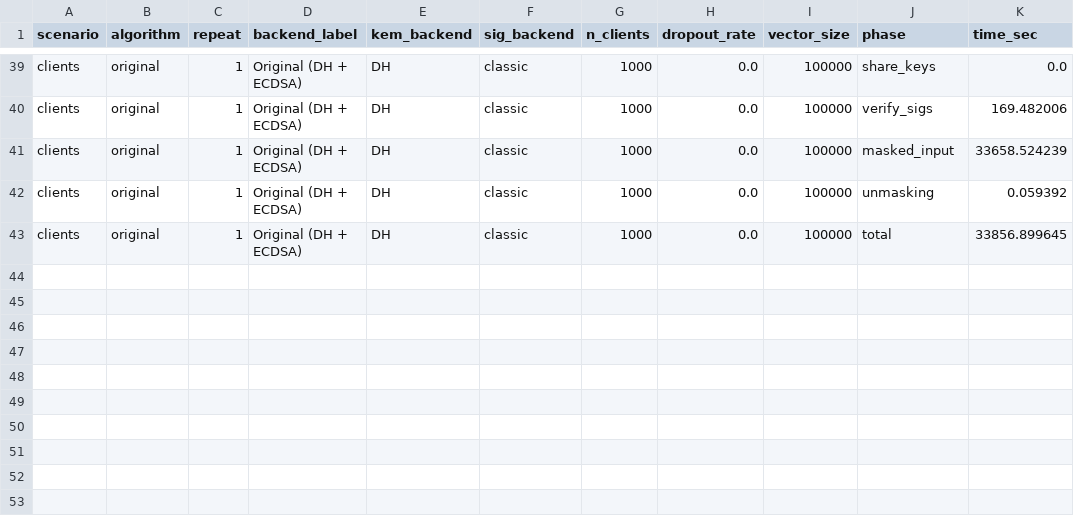
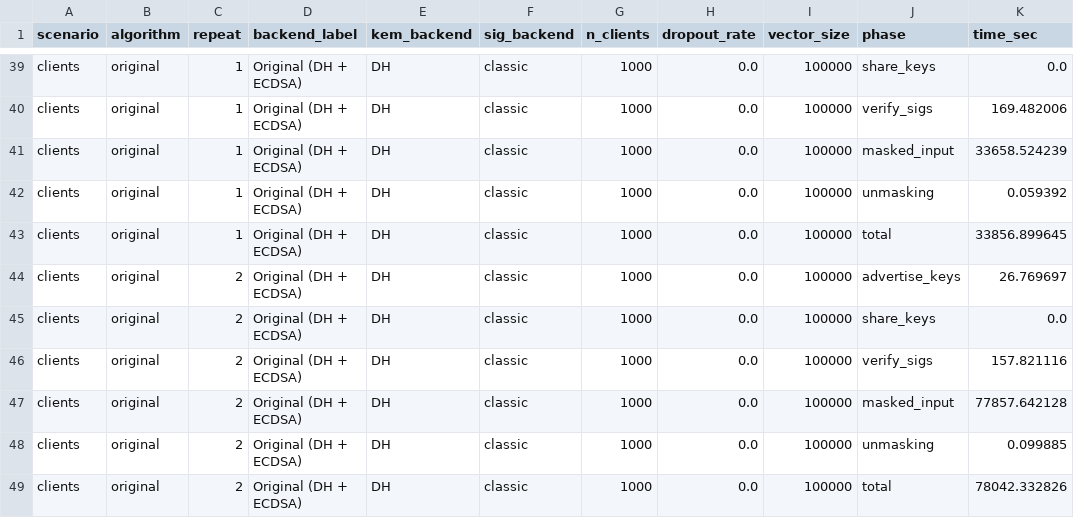
Before and after one commit to quyetnv1611/FinalSecureAggregation, a CSV file: results/bench_orig_vs_pq_timing_run2 .csv, drawn as a sheet; only a part is shown, gaps mark what is left out.

```diff
--- a/results/bench_orig_vs_pq_timing_run2 .csv
+++ b/results/bench_orig_vs_pq_timing_run2 .csv
@@ -43 +43,7 @@ clients,original,1,Original (DH + ECDSA),DH,classic,1000,0.0,100000,unmasking,0.
 clients,original,1,Original (DH + ECDSA),DH,classic,1000,0.0,100000,total,33856.899645
+clients,original,2,Original (DH + ECDSA),DH,classic,1000,0.0,100000,advertise_keys,26.769697
+clients,original,2,Original (DH + ECDSA),DH,classic,1000,0.0,100000,share_keys,0.0
+clients,original,2,Original (DH + ECDSA),DH,classic,1000,0.0,100000,verify_sigs,157.821116
+clients,original,2,Original (DH + ECDSA),DH,classic,1000,0.0,100000,masked_input,77857.642128
+clients,original,2,Original (DH + ECDSA),DH,classic,1000,0.0,100000,unmasking,0.099885
+clients,original,2,Original (DH + ECDSA),DH,classic,1000,0.0,100000,total,78042.332826
```
Also changed, not shown: results/bench_orig_vs_pq_summary_vec100 .csv, 3 other files.
